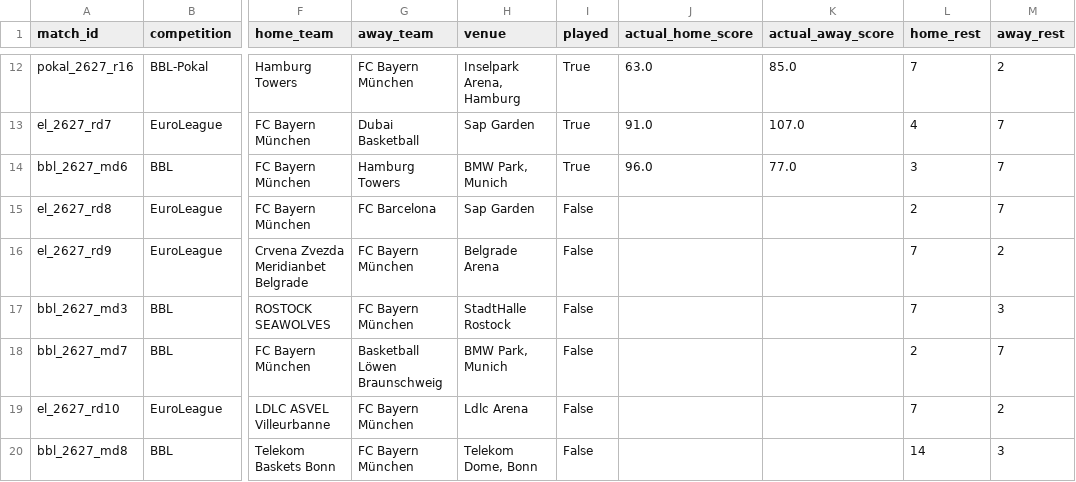
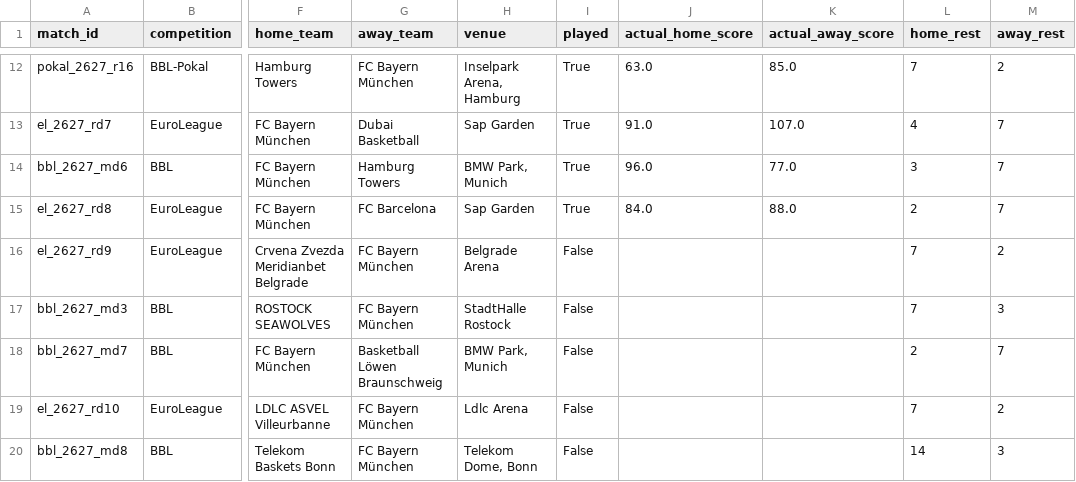
Before and after one commit to RLKO31/fcbb-basketball-predictor, a CSV file: data/processed/schedule_2026_2027_official.csv, drawn as a sheet; only a part is shown, gaps mark what is left out; the diff names each change by its address in the sheet, - before the commit and + after, or states it on an @@ line.

```diff
--- a/data/processed/schedule_2026_2027_official.csv
+++ b/data/processed/schedule_2026_2027_official.csv
-I15 (played): False
+I15 (played): True
-J15 (actual_home_score): (empty)
+J15 (actual_home_score): 84.0
-K15 (actual_away_score): (empty)
+K15 (actual_away_score): 88.0
```
Also changed, not shown: 4 other files.
